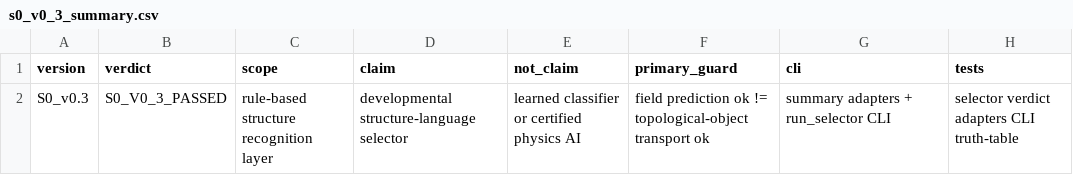
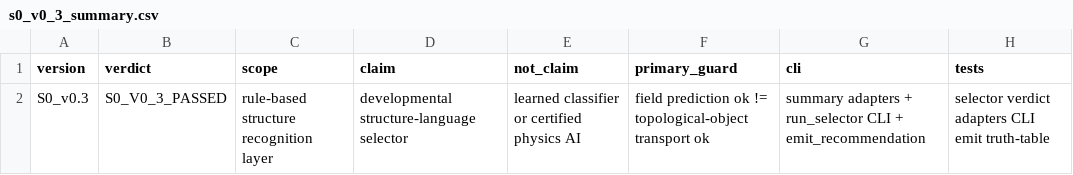
Before and after one commit to papasop/Chronos-K1, a CSV file: chronos/s0/results/s0_v0_3_summary.csv, drawn as a sheet.

Commit message:
Add S0 adapters, CLI, and K3.2D transport-aware verdict

```diff
--- a/chronos/s0/results/s0_v0_3_summary.csv
+++ b/chronos/s0/results/s0_v0_3_summary.csv
@@ -1,2 +1,2 @@
 version,verdict,scope,claim,not_claim,primary_guard,cli,tests
-S0_v0.3,S0_V0_3_PASSED,rule-based structure recognition layer,developmental structure-language selector,learned classifier or certified physics AI,field prediction ok != topological-object transport ok,summary adapters + run_selector CLI,selector verdict adapters CLI truth-table
+S0_v0.3,S0_V0_3_PASSED,rule-based structure recognition layer,developmental structure-language selector,learned classifier or certified physics AI,field prediction ok != topological-object transport ok,summary adapters + run_selector CLI + emit_recommendation,selector verdict adapters CLI emit truth-table
```
Also changed, not shown: 5 other files.
